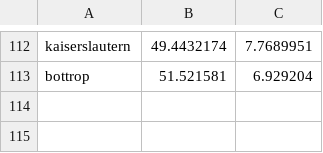
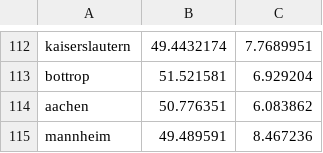
Before and after one commit to Dominik-Hillmann/pin-maps, a CSV file: data/coords-cache.csv, drawn as a sheet; only a part is shown, gaps mark what is left out.

```diff
--- a/data/coords-cache.csv
+++ b/data/coords-cache.csv
@@ -113 +113,3 @@ kaiserslautern,49.4432174,7.7689951
 bottrop,51.521581,6.929204
+aachen,50.776351,6.083862
+mannheim,49.489591,8.467236
```
Also changed, not shown: 7 other files.
